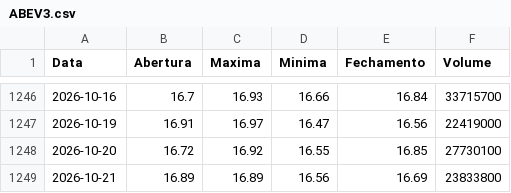
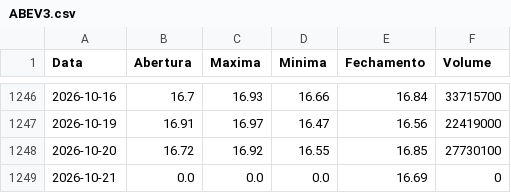
Before and after one commit to lucasrc94-lang/Analisador-B3, a CSV file: dados/ABEV3.csv, drawn as a sheet; only a part is shown, gaps mark what is left out.

```diff
--- a/dados/ABEV3.csv
+++ b/dados/ABEV3.csv
@@ -1248,2 +1248,2 @@ Data,Abertura,Maxima,Minima,Fechamento,Volume
 2026-10-20,16.72,16.92,16.55,16.85,27730100
-2026-10-21,16.89,16.89,16.56,16.69,23833800
+2026-10-21,0.0,0.0,0.0,16.69,0
```
Also changed, not shown: dados/B3SA3.csv, dados/BBAS3.csv, 16 other files.
